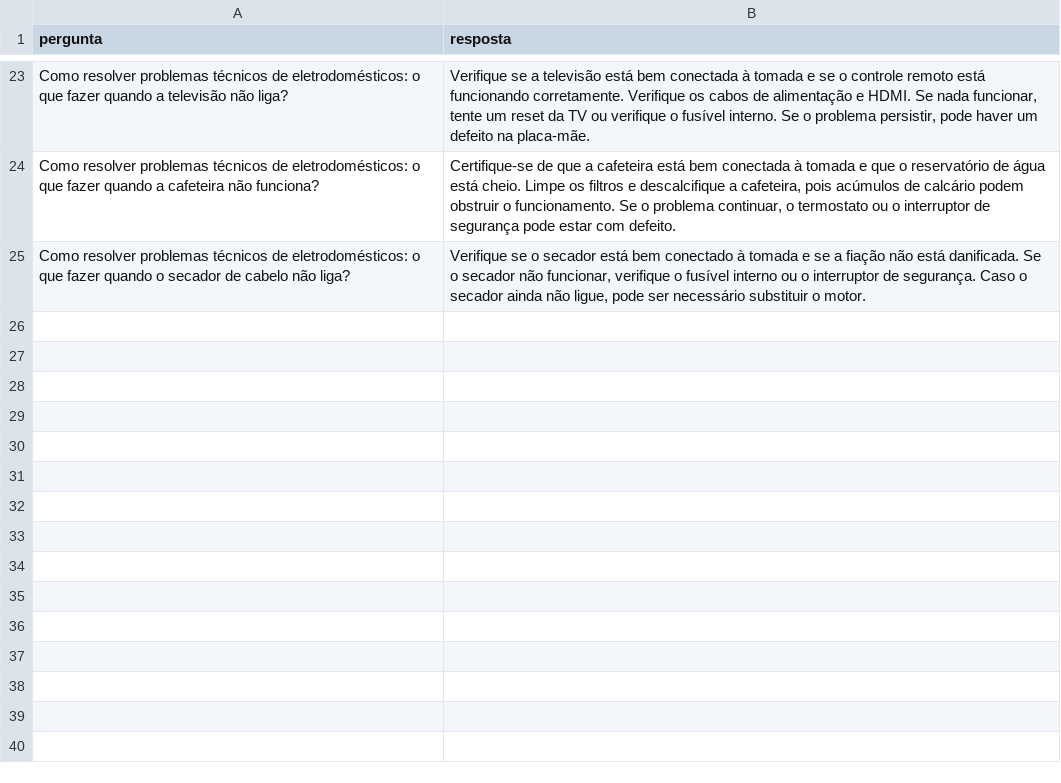
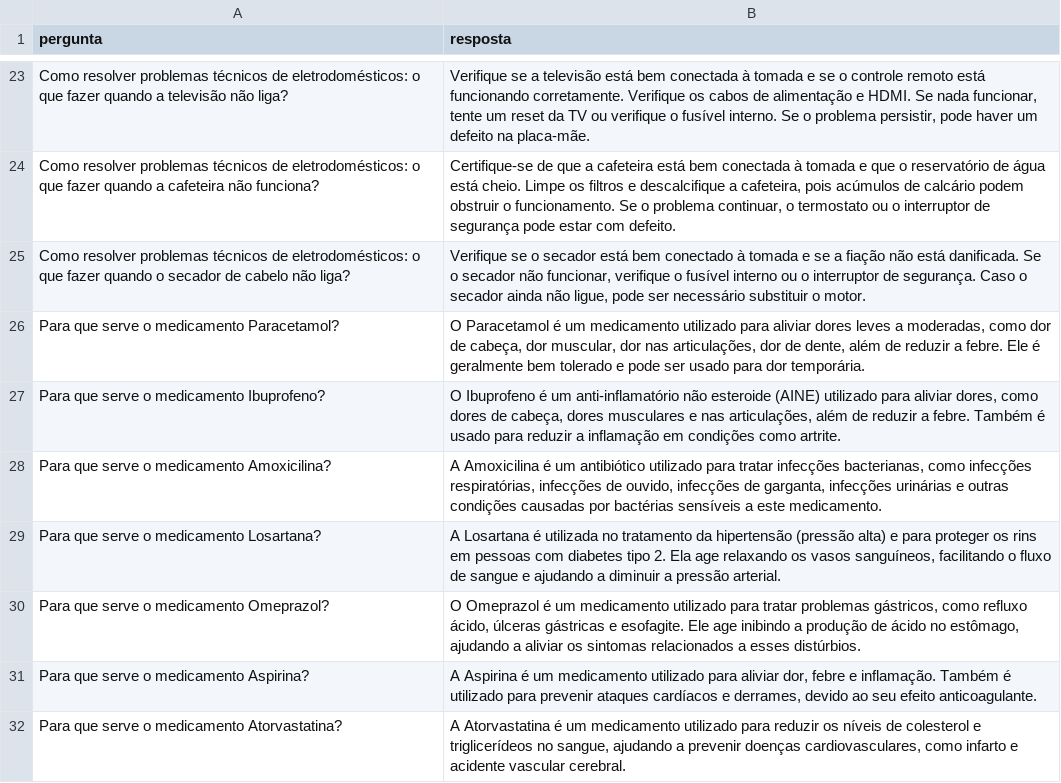
Before and after one commit to pita2004/chatbot, a CSV file: dataset.csv, drawn as a sheet; only a part is shown, gaps mark what is left out.

Commit message:
Update dataset.csv

```diff
--- a/dataset.csv
+++ b/dataset.csv
@@ -25 +25,8 @@ pergunta,resposta
 "Como resolver problemas técnicos de eletrodomésticos: o que fazer quando o secador de cabelo não liga?","Verifique se o secador está bem conectado à tomada e se a fiação não está danificada. Se o secador não funcionar, verifique o fusível interno ou o interruptor de segurança. Caso o secador ainda não ligue, pode ser necessário substituir o motor."
+"Para que serve o medicamento Paracetamol?","O Paracetamol é um medicamento utilizado para aliviar dores leves a moderadas, como dor de cabeça, dor muscular, dor nas articulações, dor de dente, além de reduzir a febre. Ele é geralmente bem tolerado e pode ser usado para dor temporária."
+"Para que serve o medicamento Ibuprofeno?","O Ibuprofeno é um anti-inflamatório não esteroide (AINE) utilizado para aliviar dores, como dores de cabeça, dores musculares e nas articulações, além de reduzir a febre. Também é usado para reduzir a inflamação em condições como artrite."
+"Para que serve o medicamento Amoxicilina?","A Amoxicilina é um antibiótico utilizado para tratar infecções bacterianas, como infecções respiratórias, infecções de ouvido, infecções de garganta, infecções urinárias e outras condições causadas por bactérias sensíveis a este medicamento."
+"Para que serve o medicamento Losartana?","A Losartana é utilizada no tratamento da hipertensão (pressão alta) e para proteger os rins em pessoas com diabetes tipo 2. Ela age relaxando os vasos sanguíneos, facilitando o fluxo de sangue e ajudando a diminuir a pressão arterial."
+"Para que serve o medicamento Omeprazol?","O Omeprazol é um medicamento utilizado para tratar problemas gástricos, como refluxo ácido, úlceras gástricas e esofagite. Ele age inibindo a produção de ácido no estômago, ajudando a aliviar os sintomas relacionados a esses distúrbios."
+"Para que serve o medicamento Aspirina?","A Aspirina é um medicamento utilizado para aliviar dor, febre e inflamação. Também é utilizado para prevenir ataques cardíacos e derrames, devido ao seu efeito anticoagulante."
+"Para que serve o medicamento Atorvastatina?","A Atorvastatina é um medicamento utilizado para reduzir os níveis de colesterol e triglicerídeos no sangue, ajudando a prevenir doenças cardiovasculares, como infarto e acidente vascular cerebral."
```
